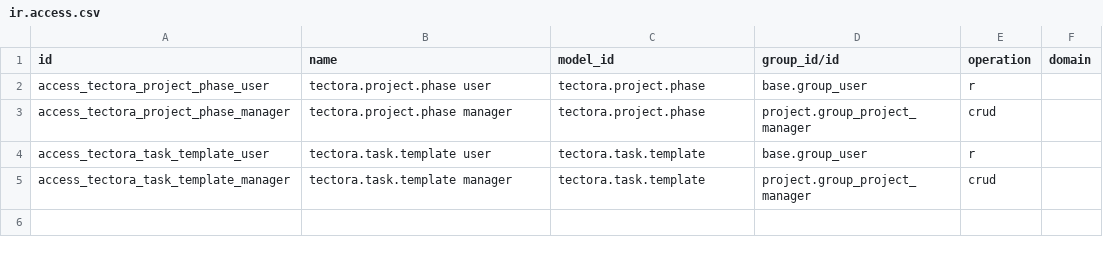
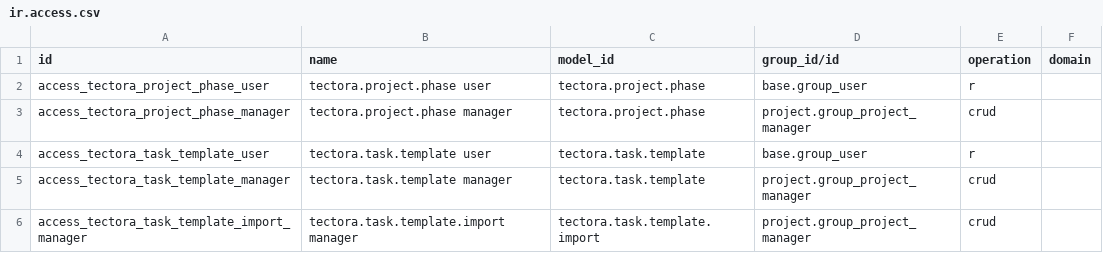
Before and after one commit to DF-DataForge/Tectora, a CSV file: tectora_project_tasks/security/ir.access.csv, drawn as a sheet; the diff names each change by its address in the sheet, - before the commit and + after, or states it on an @@ line.

```diff
--- a/tectora_project_tasks/security/ir.access.csv
+++ b/tectora_project_tasks/security/ir.access.csv
+row 6: access_tectora_task_template_import_manager | tectora.task.template.import manager | tectora.task.template.import | project.group_project_manager | crud
```
Also changed, not shown: tectora_project_order_list/security/ir.access.csv, 21 other files.
